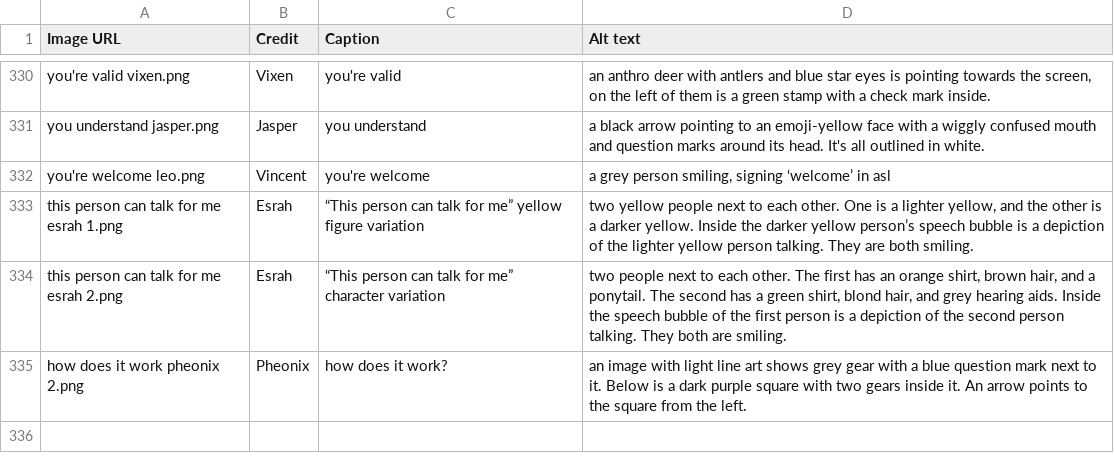
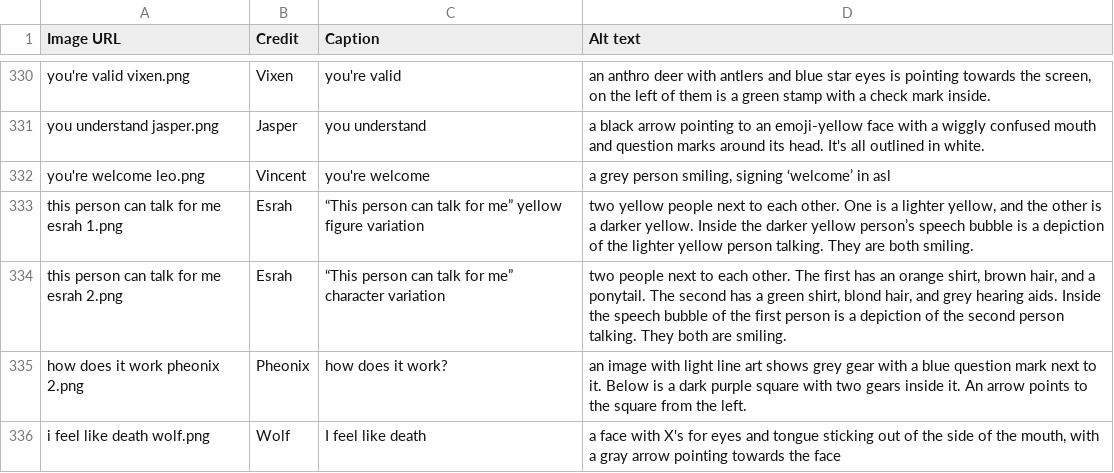
Before and after one commit to goldstargloww/aacil, a CSV file: site/Phrases/phrases.csv, drawn as a sheet; only a part is shown, gaps mark what is left out; the diff names each change by its address in the sheet, - before the commit and + after, or states it on an @@ line.

```diff
--- a/site/Phrases/phrases.csv
+++ b/site/Phrases/phrases.csv
+row 336: i feel like death wolf.png | Wolf | I feel like death | a face with X's for eyes and tongue sticking out of the side of the mouth, with a gray arrow pointing towards the face
```
Also changed, not shown: site/Supports/supports.csv.
